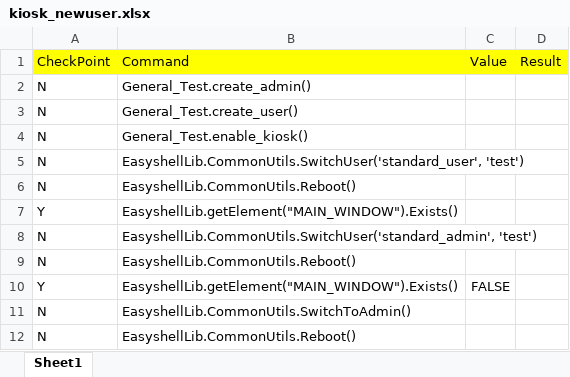
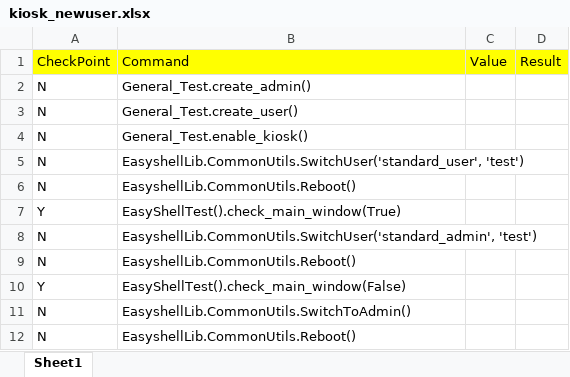
Before and after one commit to nettlay/HPEasyShell, an Excel workbook: Test_Suite/kiosk_newuser.xlsx, sheet Sheet1, drawn as a sheet; values as stored, in another font and other column widths than the file's, no borders; the diff names each change by its address in the sheet, - before the commit and + after, or states it on an @@ line.

```diff
--- a/Test_Suite/kiosk_newuser.xlsx (sheet Sheet1)
+++ b/Test_Suite/kiosk_newuser.xlsx (sheet Sheet1)
-B7: EasyshellLib.getElement("MAIN_WINDOW").Exists()
+B7: EasyShellTest().check_main_window(True)
-B10: EasyshellLib.getElement("MAIN_WINDOW").Exists()
+B10: EasyShellTest().check_main_window(False)
-C10: FALSE
+C10: (empty)
```
Also changed, not shown: Test_Suite/kiosk_admin.xlsx, Test_Suite/rdp_launch.xlsx, 1 other file.
